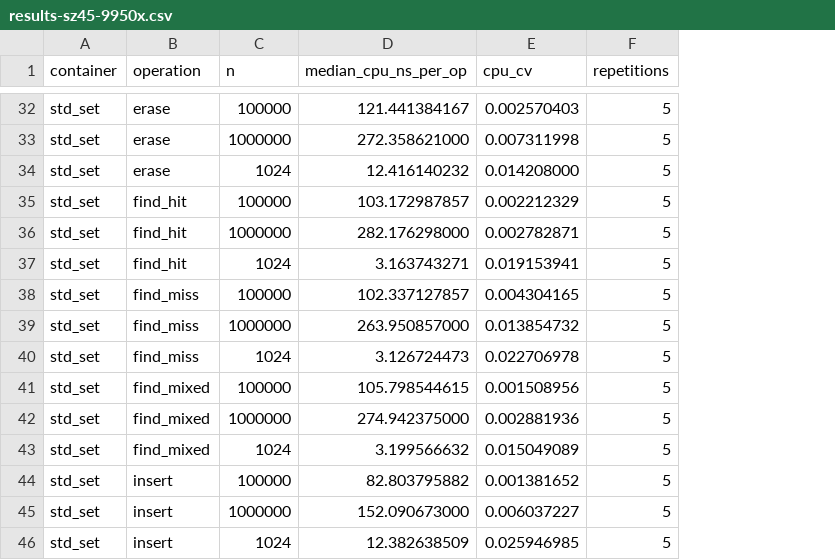
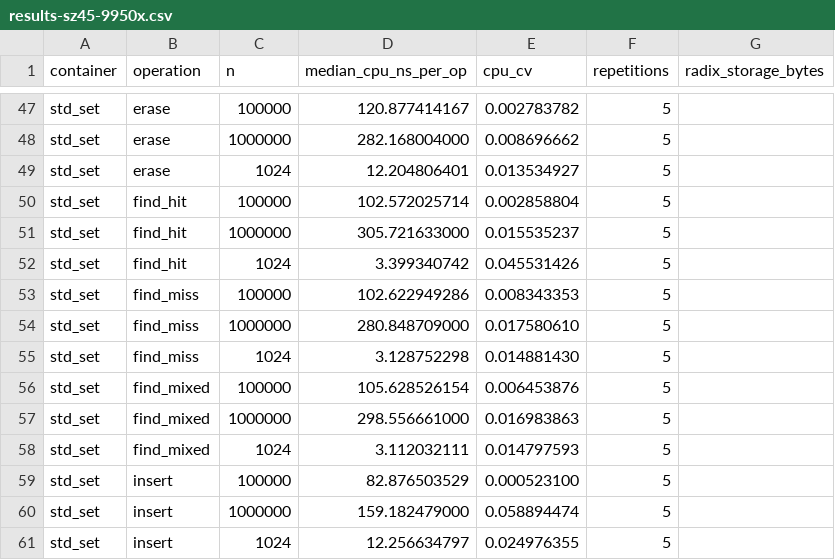
Before and after one commit to liuxiang9884/nova, a CSV file: benchmark/btree_set/results-sz45-9950x.csv, drawn as a sheet; only a part is shown, gaps mark what is left out; addresses are those after the commit; the diff covers the shown part only; the diff names each change by its address in the sheet, - before the commit and + after, or states it on an @@ line.

```diff
--- a/benchmark/btree_set/results-sz45-9950x.csv
+++ b/benchmark/btree_set/results-sz45-9950x.csv
+column G (radix_storage_bytes), empty
-D47 (median_cpu_ns_per_op): 121.441384167
+D47 (median_cpu_ns_per_op): 120.877414167
-E47 (cpu_cv): 0.002570403
+E47 (cpu_cv): 0.002783782
-D48 (median_cpu_ns_per_op): 272.358621000
+D48 (median_cpu_ns_per_op): 282.168004000
-E48 (cpu_cv): 0.007311998
+E48 (cpu_cv): 0.008696662
-D49 (median_cpu_ns_per_op): 12.416140232
+D49 (median_cpu_ns_per_op): 12.204806401
-E49 (cpu_cv): 0.014208000
+E49 (cpu_cv): 0.013534927
-D50 (median_cpu_ns_per_op): 103.172987857
+D50 (median_cpu_ns_per_op): 102.572025714
-E50 (cpu_cv): 0.002212329
+E50 (cpu_cv): 0.002858804
-D51 (median_cpu_ns_per_op): 282.176298000
+D51 (median_cpu_ns_per_op): 305.721633000
-E51 (cpu_cv): 0.002782871
+E51 (cpu_cv): 0.015535237
-D52 (median_cpu_ns_per_op): 3.163743271
+D52 (median_cpu_ns_per_op): 3.399340742
-E52 (cpu_cv): 0.019153941
+E52 (cpu_cv): 0.045531426
-D53 (median_cpu_ns_per_op): 102.337127857
+D53 (median_cpu_ns_per_op): 102.622949286
-E53 (cpu_cv): 0.004304165
+E53 (cpu_cv): 0.008343353
-D54 (median_cpu_ns_per_op): 263.950857000
+D54 (median_cpu_ns_per_op): 280.848709000
-E54 (cpu_cv): 0.013854732
+E54 (cpu_cv): 0.017580610
-D55 (median_cpu_ns_per_op): 3.126724473
+D55 (median_cpu_ns_per_op): 3.128752298
-E55 (cpu_cv): 0.022706978
+E55 (cpu_cv): 0.014881430
-D56 (median_cpu_ns_per_op): 105.798544615
+D56 (median_cpu_ns_per_op): 105.628526154
-E56 (cpu_cv): 0.001508956
+E56 (cpu_cv): 0.006453876
-D57 (median_cpu_ns_per_op): 274.942375000
+D57 (median_cpu_ns_per_op): 298.556661000
-E57 (cpu_cv): 0.002881936
+E57 (cpu_cv): 0.016983863
-D58 (median_cpu_ns_per_op): 3.199566632
+D58 (median_cpu_ns_per_op): 3.112032111
-E58 (cpu_cv): 0.015049089
+E58 (cpu_cv): 0.014797593
-D59 (median_cpu_ns_per_op): 82.803795882
+D59 (median_cpu_ns_per_op): 82.876503529
-E59 (cpu_cv): 0.001381652
+E59 (cpu_cv): 0.000523100
-D60 (median_cpu_ns_per_op): 152.090673000
+D60 (median_cpu_ns_per_op): 159.182479000
-E60 (cpu_cv): 0.006037227
+E60 (cpu_cv): 0.058894474
-D61 (median_cpu_ns_per_op): 12.382638509
+D61 (median_cpu_ns_per_op): 12.256634797
-E61 (cpu_cv): 0.025946985
+E61 (cpu_cv): 0.024976355
```
Also changed, not shown: 15 added rows and 60 edited cells elsewhere in this file, 5 other files.
